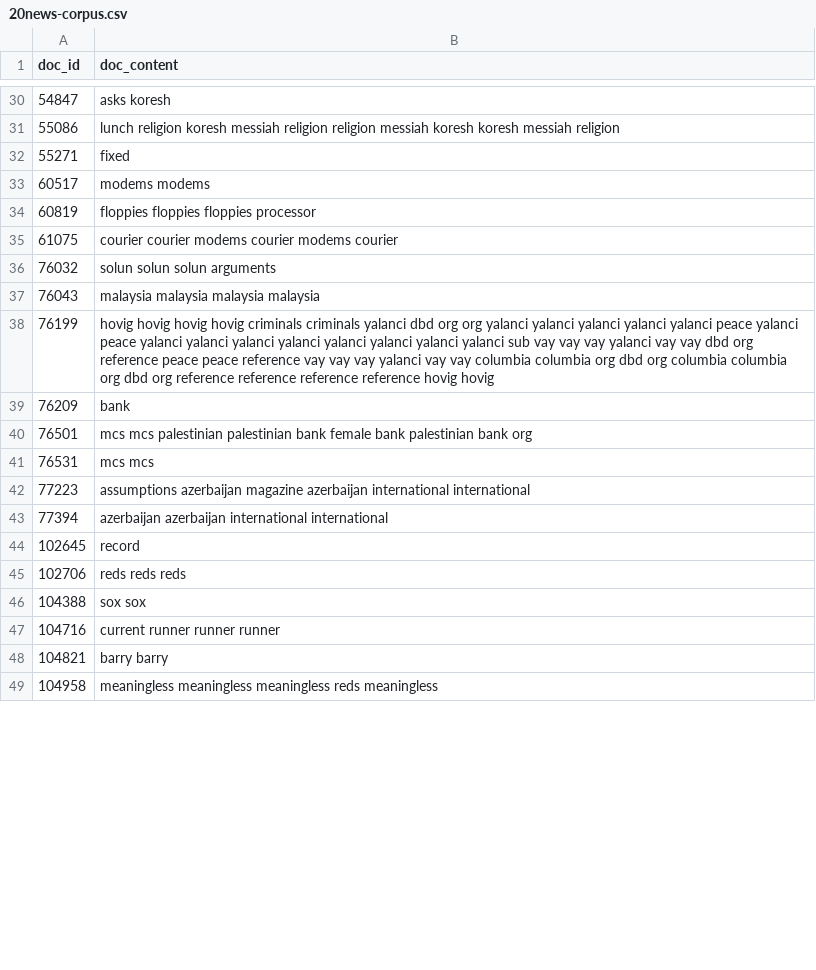
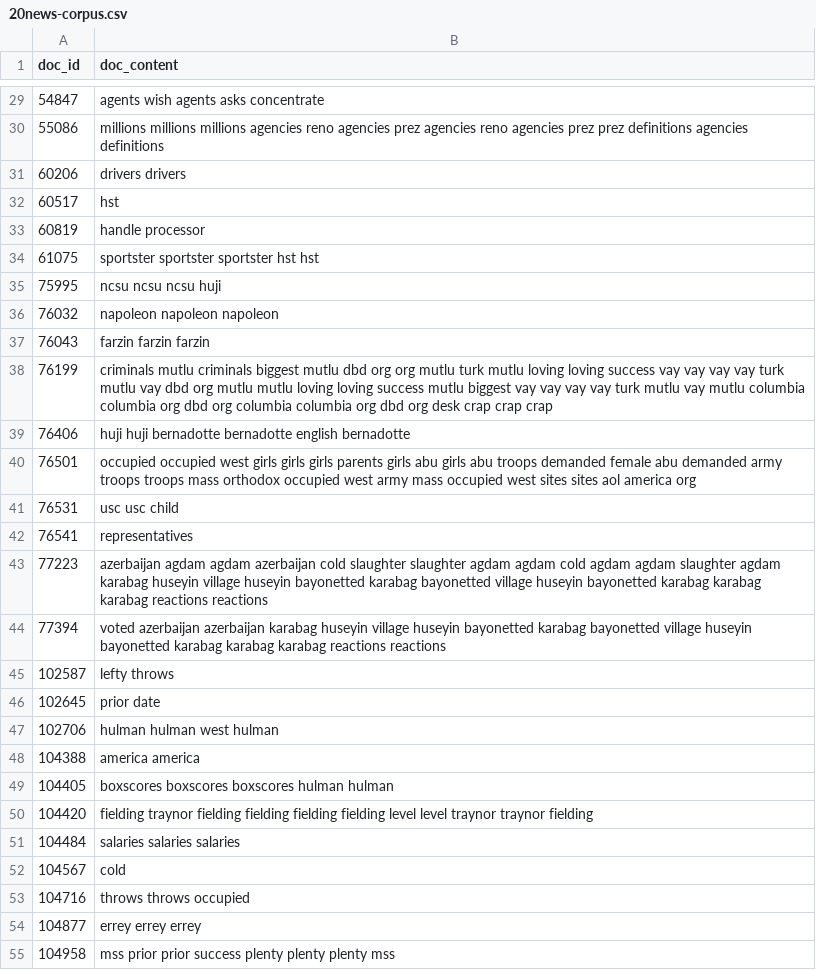
Before and after one commit to UVA-DSI/DS5559, a CSV file: labs/2019-03-21_Lab08/20news-corpus.csv, drawn as a sheet; only a part is shown, gaps mark what is left out; the diff covers the shown part only.

```diff
--- a/labs/2019-03-21_Lab08/20news-corpus.csv
+++ b/labs/2019-03-21_Lab08/20news-corpus.csv
@@ -30,20 +29,27 @@ doc_id,doc_content
-54847,asks koresh
-55086,lunch religion koresh messiah religion religion messiah koresh koresh messiah religion
-55271,fixed
-60517,modems modems
-60819,floppies floppies floppies processor
-61075,courier courier modems courier modems courier
-76032,solun solun solun arguments
-76043,malaysia malaysia malaysia malaysia
-76199,hovig hovig hovig hovig criminals criminals yalanci dbd org org yalanci yalanci yalanci yalanci yalanci peace yalanci peace yalanci yalanci yalanci yalanci yalanci yalanci yalanci yalanci sub vay vay vay yalanci vay vay dbd org reference peace peace reference vay vay vay yalanci vay vay columbia columbia org dbd org columbia columbia org dbd org reference reference reference reference hovig hovig
-76209,bank
-76501,mcs mcs palestinian palestinian bank female bank palestinian bank org
-76531,mcs mcs
-77223,assumptions azerbaijan magazine azerbaijan international international
-77394,azerbaijan azerbaijan international international
-102645,record
-102706,reds reds reds
-104388,sox sox
-104716,current runner runner runner
-104821,barry barry
-104958,meaningless meaningless meaningless reds meaningless
+54847,agents wish agents asks concentrate
+55086,millions millions millions agencies reno agencies prez agencies reno agencies prez prez definitions agencies definitions
+60206,drivers drivers
+60517,hst
+60819,handle processor
+61075,sportster sportster sportster hst hst
+75995,ncsu ncsu ncsu huji
+76032,napoleon napoleon napoleon
+76043,farzin farzin farzin
+76199,criminals mutlu criminals biggest mutlu dbd org org mutlu turk mutlu loving loving success vay vay vay vay turk mutlu vay dbd org mutlu mutlu loving loving success mutlu biggest vay vay vay vay turk mutlu vay mutlu columbia columbia org dbd org columbia columbia org dbd org desk crap crap crap
+76406,huji huji bernadotte bernadotte english bernadotte
+76501,occupied occupied west girls girls girls parents girls abu girls abu troops demanded female abu demanded army troops troops mass orthodox occupied west army mass occupied west sites sites aol america org
+76531,usc usc child
+76541,representatives
+77223,azerbaijan agdam agdam azerbaijan cold slaughter slaughter agdam agdam cold agdam agdam slaughter agdam karabag huseyin village huseyin bayonetted karabag bayonetted village huseyin bayonetted karabag karabag karabag reactions reactions
+77394,voted azerbaijan azerbaijan karabag huseyin village huseyin bayonetted karabag bayonetted village huseyin bayonetted karabag karabag karabag reactions reactions
+102587,lefty throws
+102645,prior date
+102706,hulman hulman west hulman
+104388,america america
+104405,boxscores boxscores boxscores hulman hulman
+104420,fielding traynor fielding fielding fielding fielding level level traynor traynor fielding
+104484,salaries salaries salaries
+104567,cold
+104716,throws throws occupied
+104877,errey errey errey
+104958,mss prior prior success plenty plenty plenty mss
```
Also changed, not shown: 10 added rows, 8 removed rows and 27 edited cells elsewhere in this file, 22 other files.
